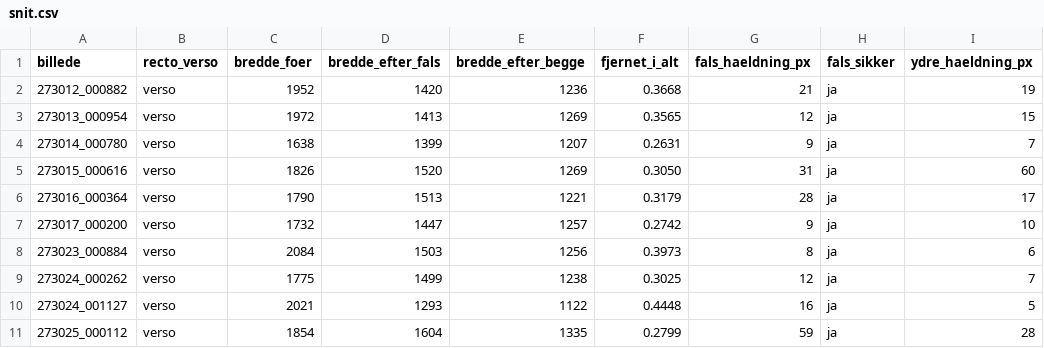
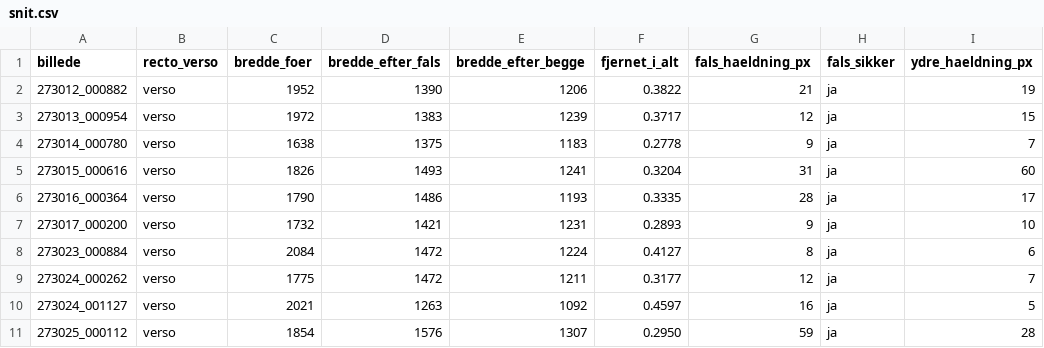
Before and after one commit to murrodroid/PatientJournals, a CSV file: 2ndpage/stages/04_billedforberedelse/output/levering_beskaaret/ekstra_uden_facit/snit.csv, drawn as a sheet; only a part is shown; the diff covers the shown part only; the diff names each change by its address in the sheet, - before the commit and + after, or states it on an @@ line.

```diff
--- a/2ndpage/stages/04_billedforberedelse/output/levering_beskaaret/ekstra_uden_facit/snit.csv
+++ b/2ndpage/stages/04_billedforberedelse/output/levering_beskaaret/ekstra_uden_facit/snit.csv
-D2 (bredde_efter_fals): 1420
+D2 (bredde_efter_fals): 1390
-E2 (bredde_efter_begge): 1236
+E2 (bredde_efter_begge): 1206
-F2 (fjernet_i_alt): 0.3668
+F2 (fjernet_i_alt): 0.3822
-D3 (bredde_efter_fals): 1413
+D3 (bredde_efter_fals): 1383
-E3 (bredde_efter_begge): 1269
+E3 (bredde_efter_begge): 1239
-F3 (fjernet_i_alt): 0.3565
+F3 (fjernet_i_alt): 0.3717
-D4 (bredde_efter_fals): 1399
+D4 (bredde_efter_fals): 1375
-E4 (bredde_efter_begge): 1207
+E4 (bredde_efter_begge): 1183
-F4 (fjernet_i_alt): 0.2631
+F4 (fjernet_i_alt): 0.2778
-D5 (bredde_efter_fals): 1520
+D5 (bredde_efter_fals): 1493
-E5 (bredde_efter_begge): 1269
+E5 (bredde_efter_begge): 1241
-F5 (fjernet_i_alt): 0.3050
+F5 (fjernet_i_alt): 0.3204
-D6 (bredde_efter_fals): 1513
+D6 (bredde_efter_fals): 1486
-E6 (bredde_efter_begge): 1221
+E6 (bredde_efter_begge): 1193
-F6 (fjernet_i_alt): 0.3179
+F6 (fjernet_i_alt): 0.3335
-D7 (bredde_efter_fals): 1447
+D7 (bredde_efter_fals): 1421
-E7 (bredde_efter_begge): 1257
+E7 (bredde_efter_begge): 1231
-F7 (fjernet_i_alt): 0.2742
+F7 (fjernet_i_alt): 0.2893
-D8 (bredde_efter_fals): 1503
+D8 (bredde_efter_fals): 1472
-E8 (bredde_efter_begge): 1256
+E8 (bredde_efter_begge): 1224
-F8 (fjernet_i_alt): 0.3973
+F8 (fjernet_i_alt): 0.4127
-D9 (bredde_efter_fals): 1499
+D9 (bredde_efter_fals): 1472
-E9 (bredde_efter_begge): 1238
+E9 (bredde_efter_begge): 1211
-F9 (fjernet_i_alt): 0.3025
+F9 (fjernet_i_alt): 0.3177
-D10 (bredde_efter_fals): 1293
+D10 (bredde_efter_fals): 1263
-E10 (bredde_efter_begge): 1122
+E10 (bredde_efter_begge): 1092
-F10 (fjernet_i_alt): 0.4448
+F10 (fjernet_i_alt): 0.4597
-D11 (bredde_efter_fals): 1604
+D11 (bredde_efter_fals): 1576
-E11 (bredde_efter_begge): 1335
+E11 (bredde_efter_begge): 1307
-F11 (fjernet_i_alt): 0.2799
+F11 (fjernet_i_alt): 0.2950
```
Also changed, not shown: 121 edited cells elsewhere in this file, 2ndpage/stages/04_billedforberedelse/output/levering_beskaaret/oeve/snit.csv, 2ndpage/stages/04_billedforberedelse/output/levering_beskaaret/proeve_LAAST/snit.csv, 8 other files.
